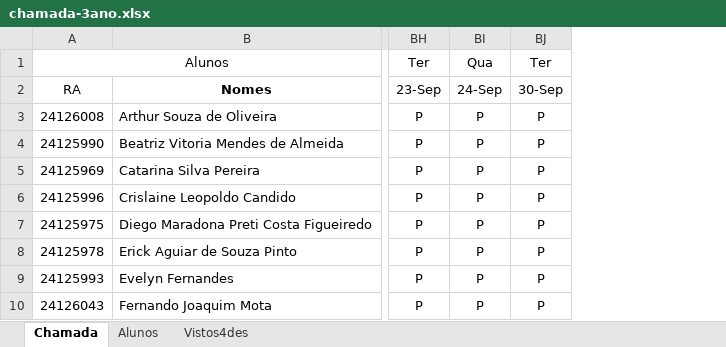
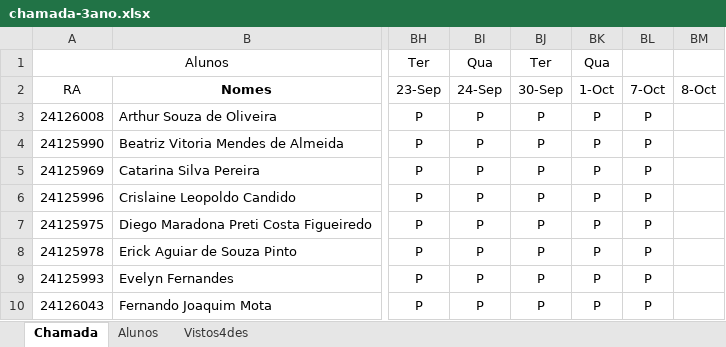
Before and after one commit to wellifabio/senai2025, an Excel workbook: ds/chamada-3ano.xlsx, sheet Chamada, drawn as a sheet; only a part is shown, gaps mark what is left out; values as stored, in another font and other column widths than the file's, no borders; conditional formats not drawn; the diff names each change by its address in the sheet, - before the commit and + after, or states it on an @@ line.

Commit message:
chamada

```diff
--- a/ds/chamada-3ano.xlsx (sheet Chamada)
+++ b/ds/chamada-3ano.xlsx (sheet Chamada)
+column BK, rows 1-10: Qua | 1-Oct | P | P | P | P | P | P | P | P
+column BL, rows 2-10: 7-Oct | P | P | P | P | P | P | P | P
+column BM, row 2: 8-Oct
```
